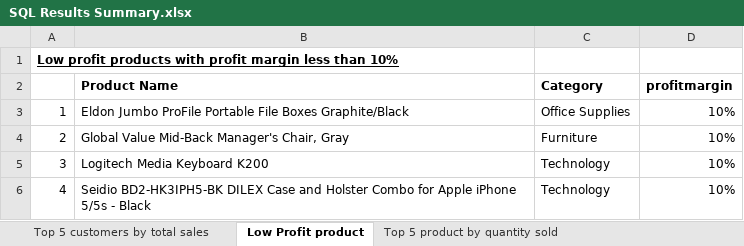
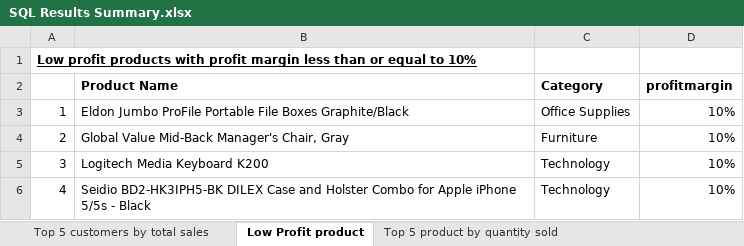
Before and after one commit to Yvonneamg/Ecommerce_Sales_Analysis, an Excel workbook: data/Processed/SQL Results Summary.xlsx, sheet Low Profit product, drawn as a sheet; only a part is shown; values as stored, in another font and other column widths than the file's, no borders; the diff names each change by its address in the sheet, - before the commit and + after, or states it on an @@ line.

Commit message:
Excel analysis using power query, pivot tables and pivot charts to communicate findings

```diff
--- a/data/Processed/SQL Results Summary.xlsx (sheet Low Profit product)
+++ b/data/Processed/SQL Results Summary.xlsx (sheet Low Profit product)
-A1: …less than 10%
+A1: …less than or equal to 10%
```
Also changed, not shown: 4 other files.
